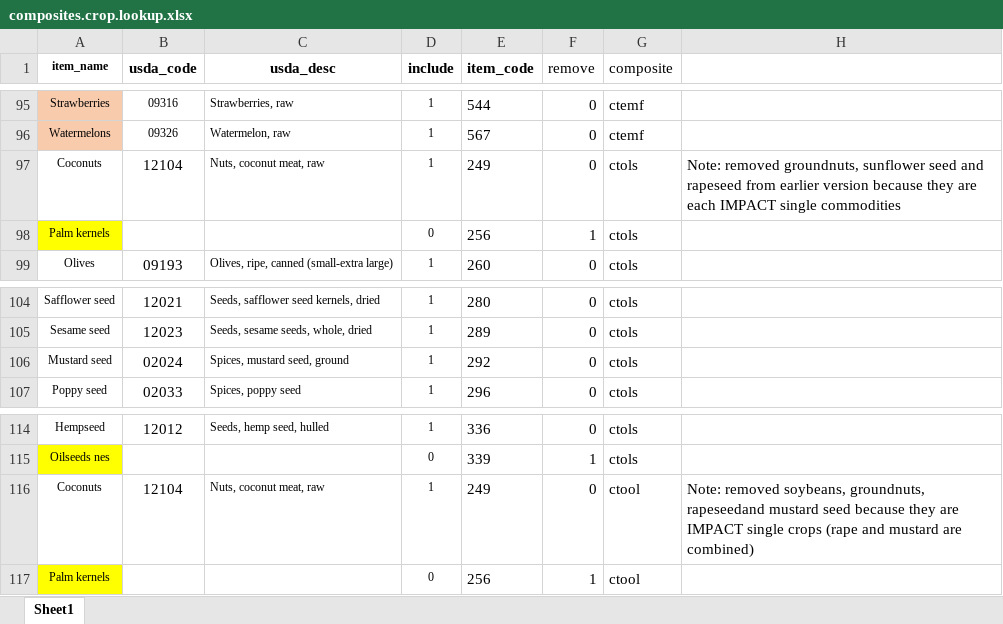
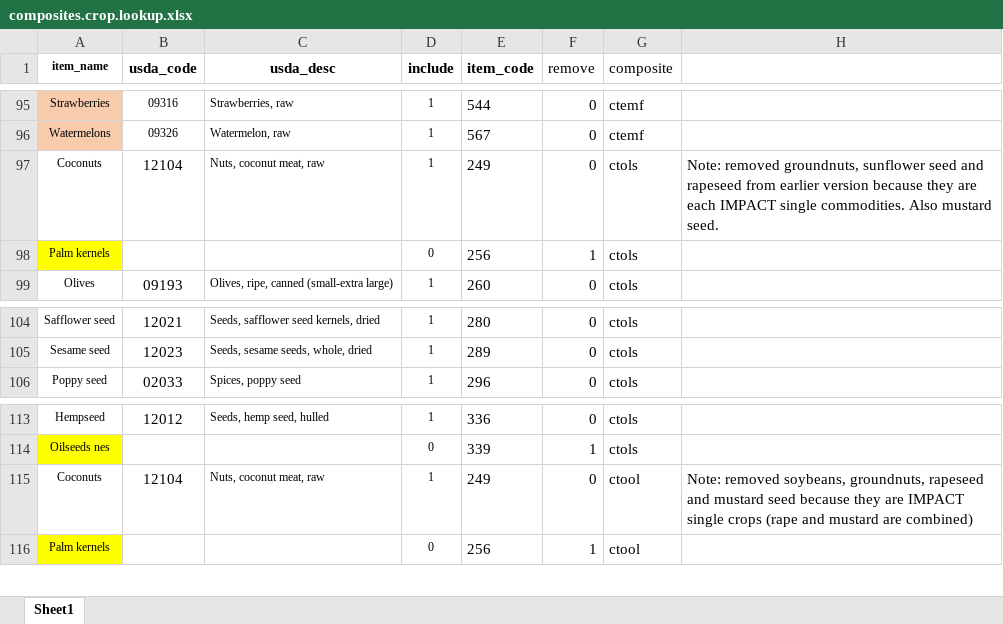
Before and after one commit to GeraldCNelson/nutmod, an Excel workbook: data-raw/NutrientData/nutrientDetails/composites.crop.lookup.xlsx, sheet Sheet1, drawn as a sheet; only a part is shown, gaps mark what is left out; values as stored, in another font and other column widths than the file's, no borders; removed rows and columns are numbered as before the commit, all else as after; the diff names each change by its address in the sheet, - before the commit and + after, or states it on an @@ line.

```diff
--- a/data-raw/NutrientData/nutrientDetails/composites.crop.lookup.xlsx (sheet Sheet1)
+++ b/data-raw/NutrientData/nutrientDetails/composites.crop.lookup.xlsx (sheet Sheet1)
-H97: …IMPACT single commodities
+H97: …IMPACT single commodities. Also mustard seed.
-row 106: Mustard seed | 02024 | Spices, mustard seed, ground | 1 | 292 | 0 | ctols
-H115: …soybeans, groundnuts, rapeseedand mustard seed…
+H115: …soybeans, groundnuts, rapeseed and mustard seed…
```
Also changed, not shown: data-raw/NutrientData/nutrientDetails/IMPACTcodeLookup.xlsx, data-raw/NutrientData/nutrientDetails/retentionLookup.xlsx, 15 other files.
